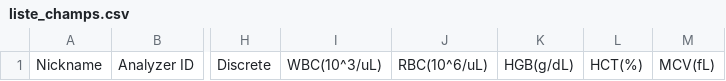
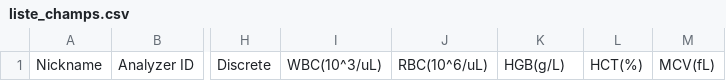
Before and after one commit to cornet-e/CV-IM, a CSV file: liste_champs.csv, drawn as a sheet; only a part is shown, gaps mark what is left out; the diff names each change by its address in the sheet, - before the commit and + after, or states it on an @@ line.

Commit message:
Update liste_champs.csv

```diff
--- a/liste_champs.csv
+++ b/liste_champs.csv
-K1: HGB(g/dL)
+K1: HGB(g/L)
```
